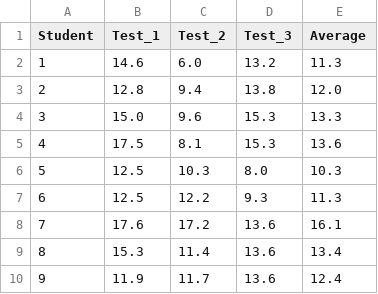
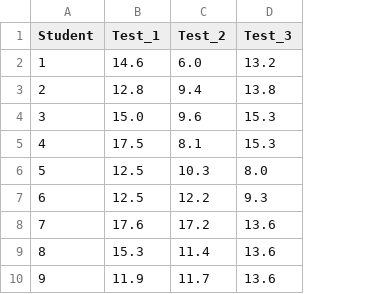
Before and after one commit to pjmartel/cbio, a CSV file: docs/files/students_grades.csv, drawn as a sheet; only a part is shown; the diff names each change by its address in the sheet, - before the commit and + after, or states it on an @@ line.

```diff
--- a/docs/files/students_grades.csv
+++ b/docs/files/students_grades.csv
-column E (Average), rows 2-10: 11.3 | 12.0 | 13.3 | 13.6 | 10.3 | 11.3 | 16.1 | 13.4 | 12.4
```
Also changed, not shown: files/students_grades.csv.
